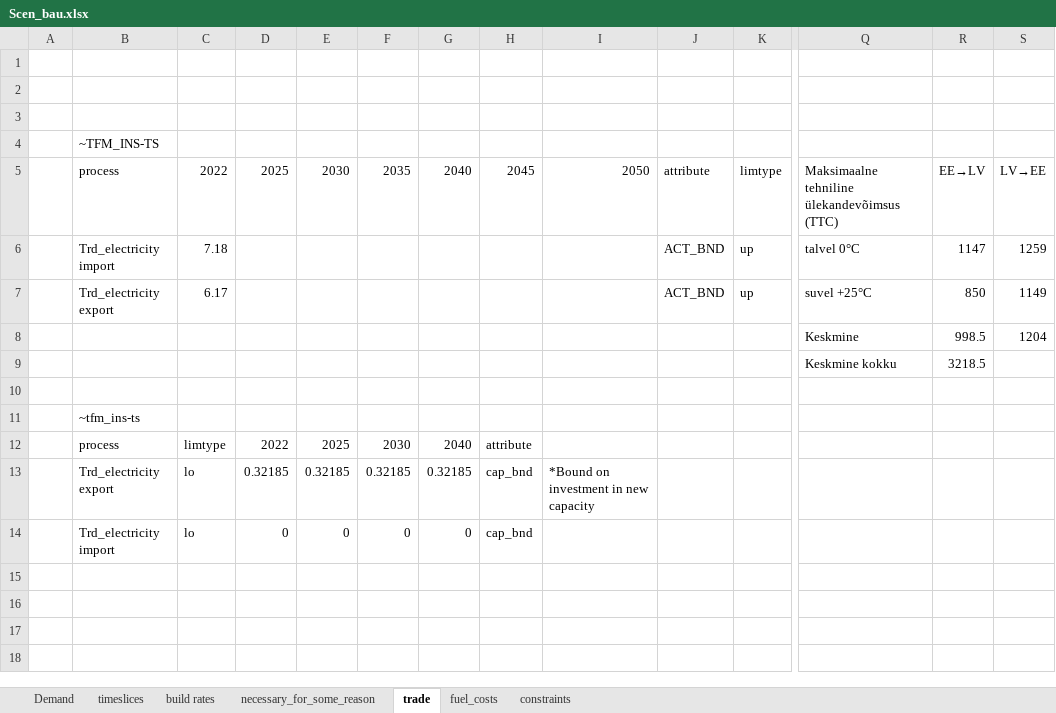
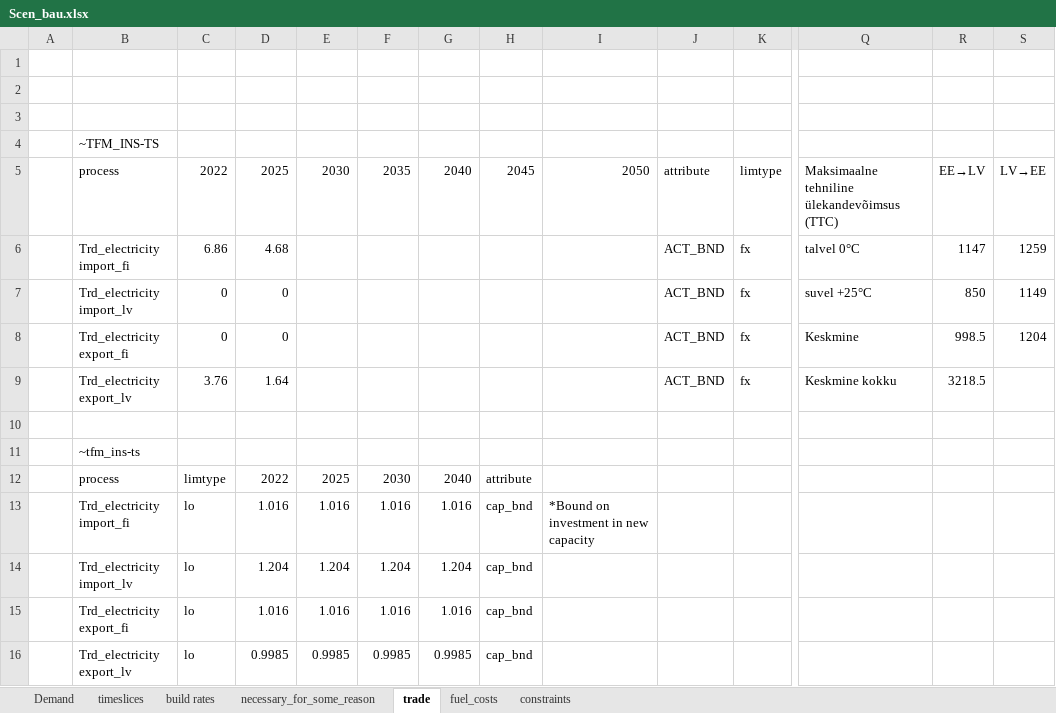
Before and after one commit to kraik98/ee-times, an Excel workbook: VerveStacks_EST/SuppXLS/Scen_bau.xlsx, sheet trade, drawn as a sheet; only a part is shown, gaps mark what is left out; values as stored, in another font and other column widths than the file's, no borders; removed rows and columns are numbered as before the commit, all else as after; rows hold the shown columns only; the diff names each change by its address in the sheet, - before the commit and + after, or states it on an @@ line.

Commit message:
Updating more detailed import/export

```diff
--- a/VerveStacks_EST/SuppXLS/Scen_bau.xlsx (sheet trade)
+++ b/VerveStacks_EST/SuppXLS/Scen_bau.xlsx (sheet trade)
-B6: Trd_electricity import
+B6: Trd_electricity import_fi
-C6: 7.18
+C6: 6.86
-D6: (empty)
+D6: 4.68
-K6:K7: up
+K6:K7: fx
-B7: Trd_electricity export
+B7: Trd_electricity import_lv
-C7: 6.17
+C7: 0
-D7: (empty)
+D7: 0
-row 8:  |  |  |  |  |  |  |  |  |  |  | Keskmine | 998.5 | 1204
-row 9:  |  |  |  |  |  |  |  |  |  |  | Keskmine kokku | 3218.5
+row 8:  | Trd_electricity export_fi | 0 | 0 |  |  |  |  |  | ACT_BND | fx | Keskmine | 998.5 | 1204
+row 9:  | Trd_electricity export_lv | 3.76 | 1.64 |  |  |  |  |  | ACT_BND | fx | Keskmine kokku | 3218.5
-row 13:  | Trd_electricity export | lo | 0.32185 | 0.32185 | 0.32185 | 0.32185 | cap_bnd | *Bound on investment in new capacity
-row 14:  | Trd_electricity import | lo | 0 | 0 | 0 | 0 | cap_bnd
+row 13:  | Trd_electricity import_fi | lo | 1.016 | 1.016 | 1.016 | 1.016 | cap_bnd | *Bound on investment in new capacity
+row 14:  | Trd_electricity import_lv | lo | 1.204 | 1.204 | 1.204 | 1.204 | cap_bnd
+row 15:  | Trd_electricity export_fi | lo | 1.016 | 1.016 | 1.016 | 1.016 | cap_bnd
+row 16:  | Trd_electricity export_lv | lo | 0.9985 | 0.9985 | 0.9985 | 0.9985 | cap_bnd
```
Also changed, not shown: VerveStacks_EST/SubRES_Tmpl/SubRES_New_RE_and_Conventional.xlsx, 1 other file.
